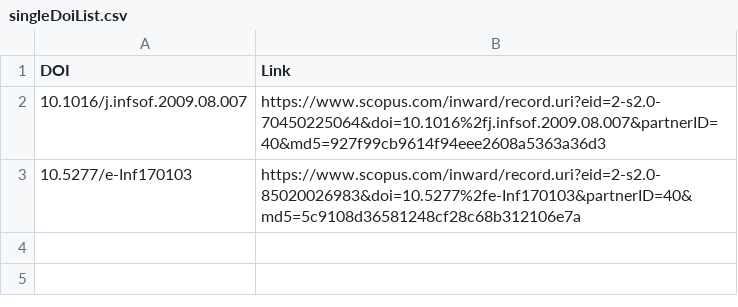
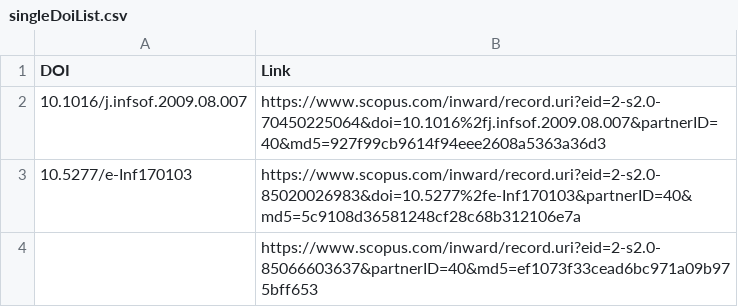
Before and after one commit to LechMadeyski/AutomatedSearchHelper, a CSV file: singleDoiList.csv, drawn as a sheet.

```diff
--- a/singleDoiList.csv
+++ b/singleDoiList.csv
@@ -3 +3,2 @@ DOI,Link
 "10.5277/e-Inf170103","https://www.scopus.com/inward/record.uri?eid=2-s2.0-85020026983&doi=10.5277%2fe-Inf170103&partnerID=40&md5=5c9108d36581248cf28c68b312106e7a"
+,"https://www.scopus.com/inward/record.uri?eid=2-s2.0-85066603637&partnerID=40&md5=ef1073f33cead6bc971a09b975bff653"
```
Also changed, not shown: 2 other files.
